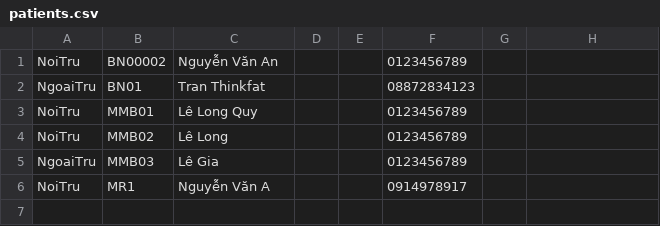
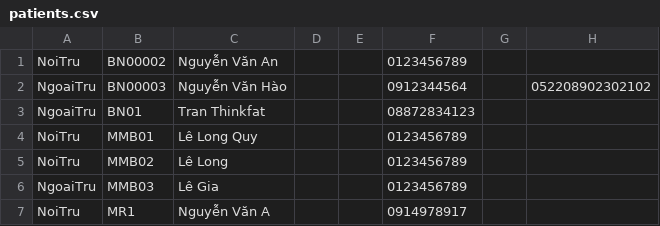
Before and after one commit to prestonwanttorevenge/PBL2, a CSV file: data/patients.csv, drawn as a sheet.

```diff
--- a/data/patients.csv
+++ b/data/patients.csv
@@ -1,2 +1,3 @@
 NoiTru;BN00002;Nguyễn Văn An;;;0123456789;;;;;;
+NgoaiTru;BN00003;Nguyễn Văn Hào;;;0912344564;;052208902302102;;
 NgoaiTru;BN01;Tran Thinkfat;;;08872834123;;;;
```
Also changed, not shown: data/data_services.csv, data/medical_records.csv, 8 other files.
